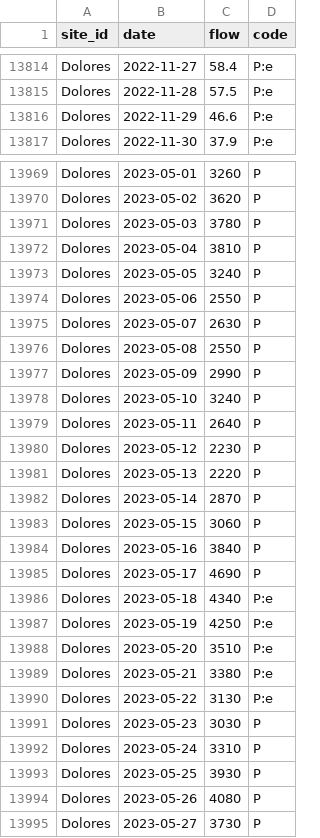
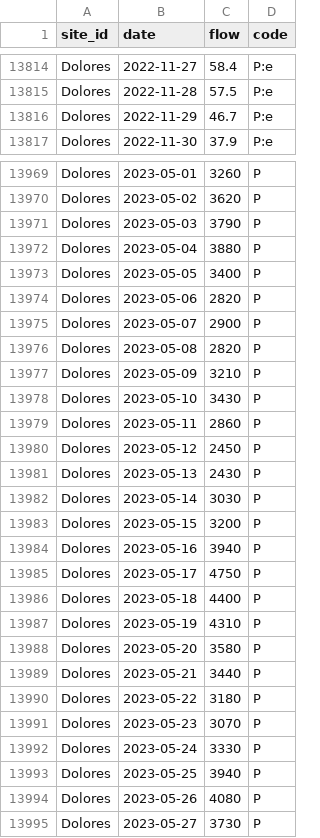
Before and after one commit to mschmidty/dolores_flow_predict, a CSV file: output/flow_data_all.csv, drawn as a sheet; only a part is shown, gaps mark what is left out; the diff covers the shown part only.

```diff
--- a/output/flow_data_all.csv
+++ b/output/flow_data_all.csv
@@ -13815,3 +13815,3 @@ Dolores,2022-11-27,58.4,P:e
 Dolores,2022-11-28,57.5,P:e
-Dolores,2022-11-29,46.6,P:e
+Dolores,2022-11-29,46.7,P:e
 Dolores,2022-11-30,37.9,P:e
@@ -13970,25 +13970,25 @@ Dolores,2023-05-01,3260,P
 Dolores,2023-05-02,3620,P
-Dolores,2023-05-03,3780,P
-Dolores,2023-05-04,3810,P
-Dolores,2023-05-05,3240,P
-Dolores,2023-05-06,2550,P
-Dolores,2023-05-07,2630,P
-Dolores,2023-05-08,2550,P
-Dolores,2023-05-09,2990,P
-Dolores,2023-05-10,3240,P
-Dolores,2023-05-11,2640,P
-Dolores,2023-05-12,2230,P
-Dolores,2023-05-13,2220,P
-Dolores,2023-05-14,2870,P
-Dolores,2023-05-15,3060,P
-Dolores,2023-05-16,3840,P
-Dolores,2023-05-17,4690,P
-Dolores,2023-05-18,4340,P:e
-Dolores,2023-05-19,4250,P:e
-Dolores,2023-05-20,3510,P:e
-Dolores,2023-05-21,3380,P:e
-Dolores,2023-05-22,3130,P:e
-Dolores,2023-05-23,3030,P
-Dolores,2023-05-24,3310,P
-Dolores,2023-05-25,3930,P
+Dolores,2023-05-03,3790,P
+Dolores,2023-05-04,3880,P
+Dolores,2023-05-05,3400,P
+Dolores,2023-05-06,2820,P
+Dolores,2023-05-07,2900,P
+Dolores,2023-05-08,2820,P
+Dolores,2023-05-09,3210,P
+Dolores,2023-05-10,3430,P
+Dolores,2023-05-11,2860,P
+Dolores,2023-05-12,2450,P
+Dolores,2023-05-13,2430,P
+Dolores,2023-05-14,3030,P
+Dolores,2023-05-15,3200,P
+Dolores,2023-05-16,3940,P
+Dolores,2023-05-17,4750,P
+Dolores,2023-05-18,4400,P
+Dolores,2023-05-19,4310,P
+Dolores,2023-05-20,3580,P
+Dolores,2023-05-21,3440,P
+Dolores,2023-05-22,3180,P
+Dolores,2023-05-23,3070,P
+Dolores,2023-05-24,3330,P
+Dolores,2023-05-25,3940,P
 Dolores,2023-05-26,4080,P
```
Also changed, not shown: 4 added rows and 80 edited cells elsewhere in this file, 1 other file.
